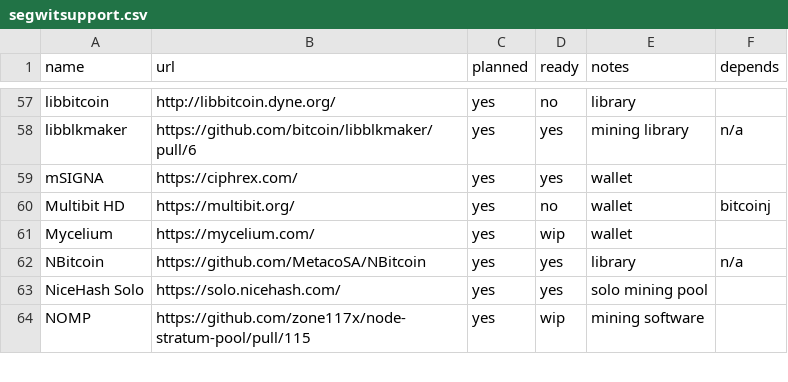
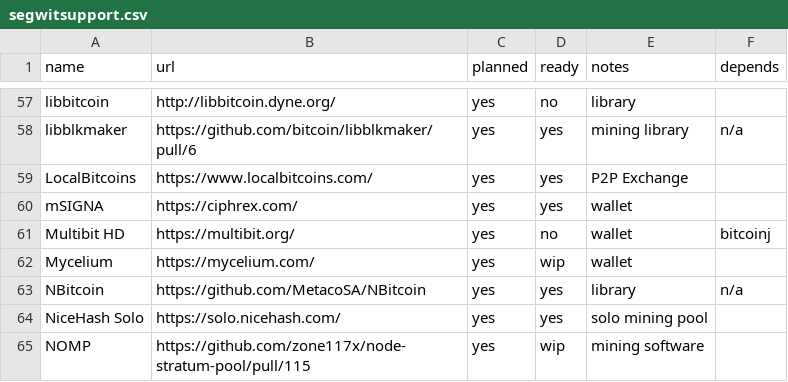
Before and after one commit to archive-of-deleted-repositories/jamesob__bitcoincore.org, a CSV file: _data/segwitsupport.csv, drawn as a sheet; only a part is shown, gaps mark what is left out.

Commit message:
Update segwitsupport.csv

```diff
--- a/_data/segwitsupport.csv
+++ b/_data/segwitsupport.csv
@@ -58,2 +58,3 @@ libbitcoin,http://libbitcoin.dyne.org/,yes,no,library,
 libblkmaker,https://github.com/bitcoin/libblkmaker/pull/6,yes,yes,mining library,n/a
+LocalBitcoins,https://www.localbitcoins.com/,yes,yes,P2P Exchange,
 mSIGNA,https://ciphrex.com/,yes,yes,wallet,
```
